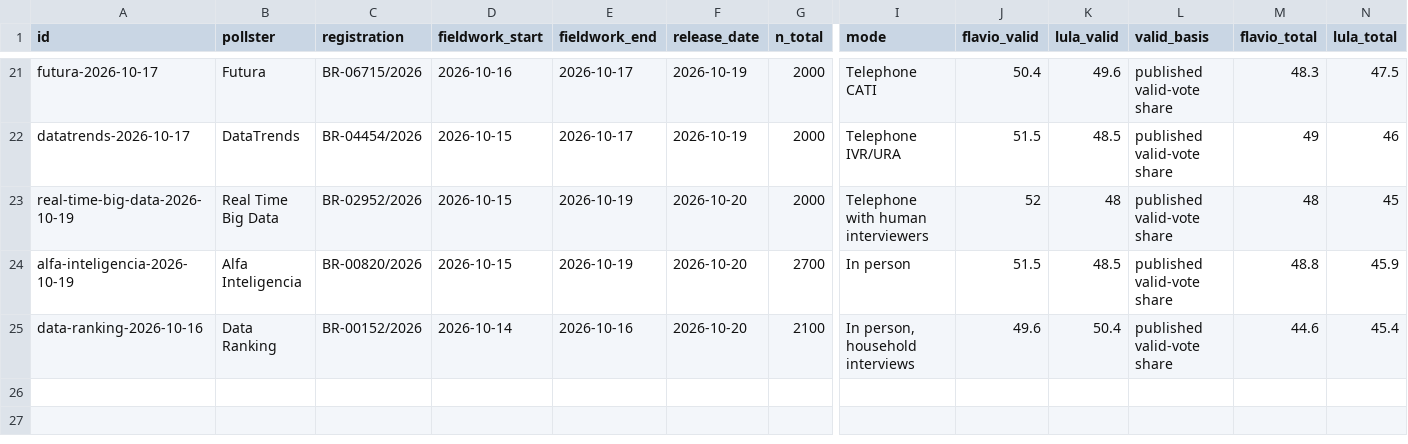
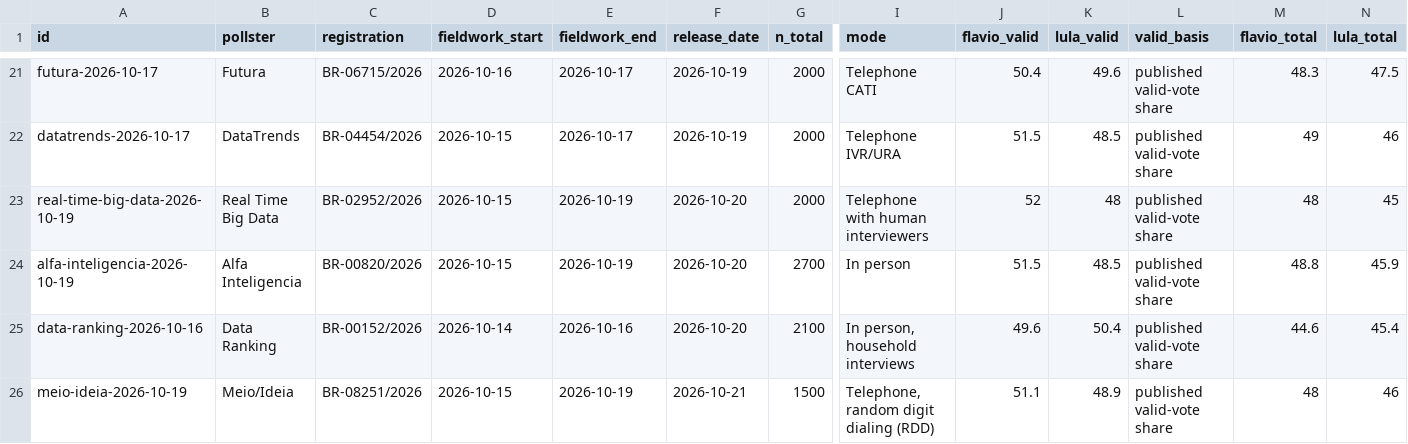
Before and after one commit to aggasuk/research-home, a CSV file: site/brazil-runoff/polls.csv, drawn as a sheet; only a part is shown, gaps mark what is left out; rows hold the shown columns only; the diff names each change by its address in the sheet, - before the commit and + after, or states it on an @@ line.

Commit message:
Update verified Brazil runoff polling snapshot

```diff
--- a/site/brazil-runoff/polls.csv
+++ b/site/brazil-runoff/polls.csv
+row 26: meio-ideia-2026-10-19 | Meio/Ideia | BR-08251/2026 | 2026-10-15 | 2026-10-19 | 2026-10-21 | 1500 | Telephone, random digit dialing (RDD) | 51.1 | 48.9 | published valid-vote share | 48 | 46
```
Also changed, not shown: 3 other files.
